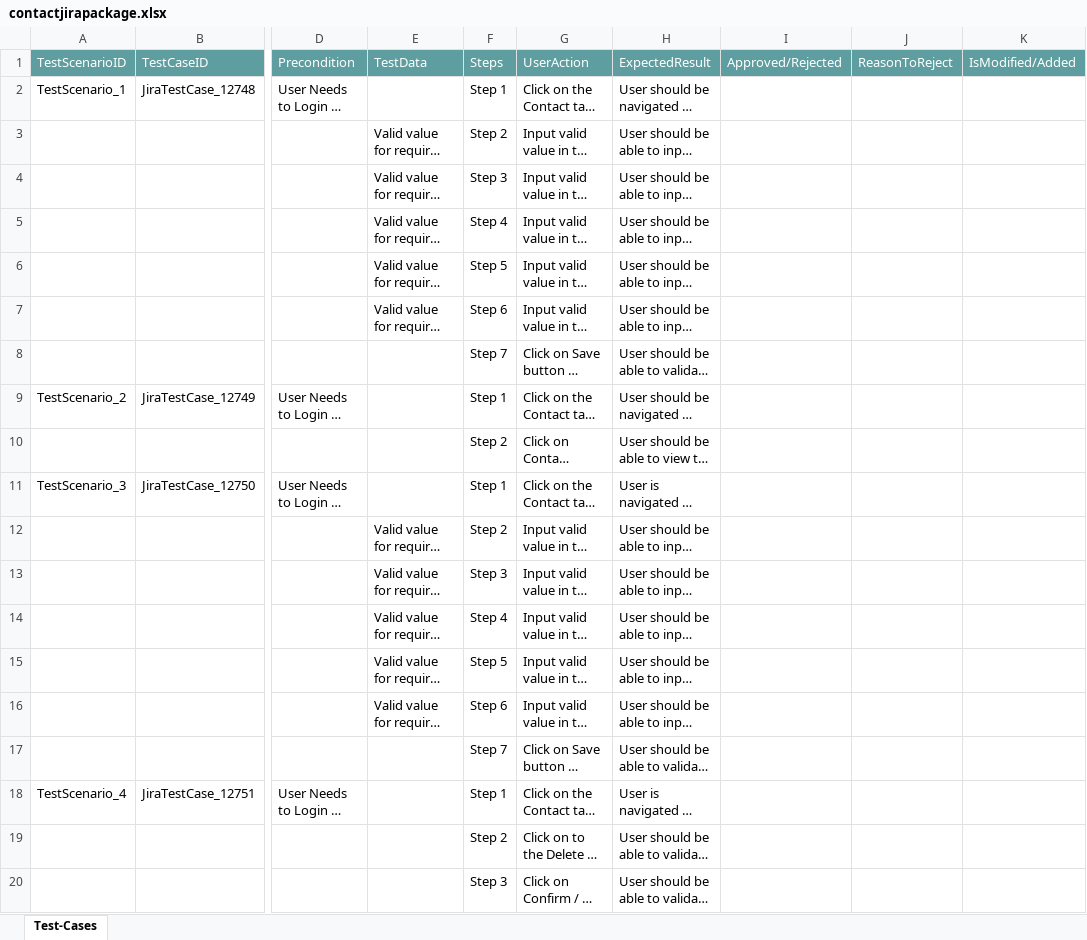
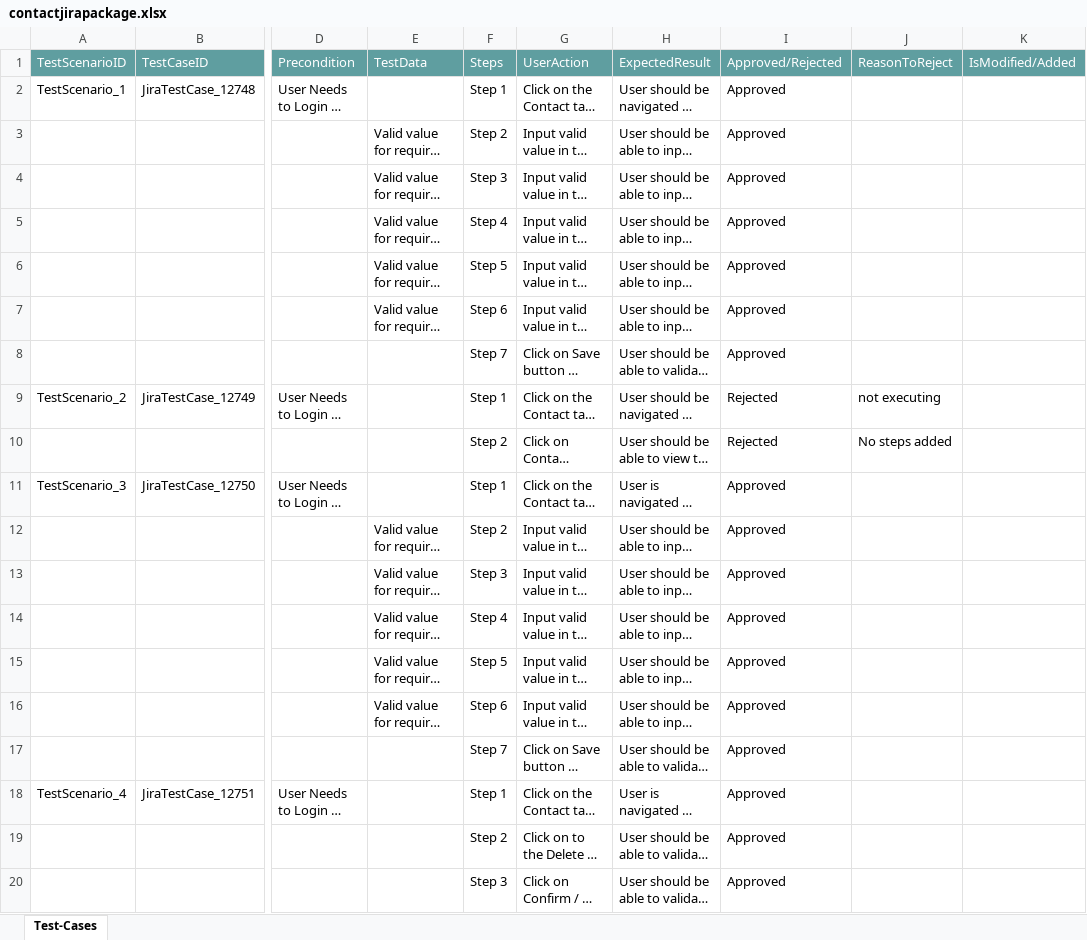
Before and after one commit to ShaikMohamedIrfan/Bidirect, an Excel workbook: contactjirapackage.xlsx, sheet Test-Cases, drawn as a sheet; only a part is shown, gaps mark what is left out; long unchanged cells end in …; values as stored, in another font and other column widths than the file's, no borders; table styles not drawn; the diff names each change by its address in the sheet, - before the commit and + after, or states it on an @@ line.

Commit message:
Add files via upload

```diff
--- a/contactjirapackage.xlsx (sheet Test-Cases)
+++ b/contactjirapackage.xlsx (sheet Test-Cases)
-I2:I8: (empty)
+I2:I8: Approved
-I9:I10: (empty)
+I9:I10: Rejected
-J9: (empty)
+J9: not executing
-J10: (empty)
+J10: No steps added
-I11:I20: (empty)
+I11:I20: Approved
```
